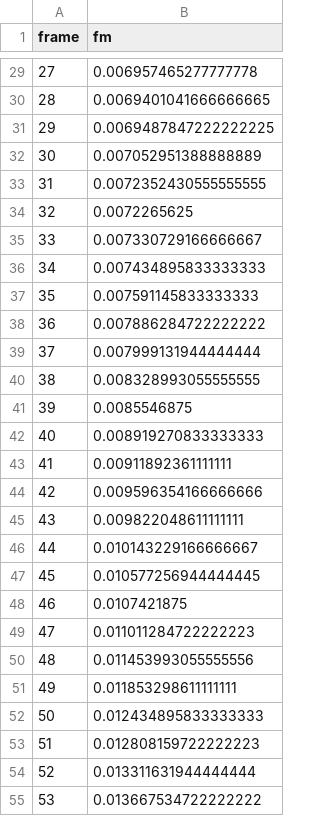
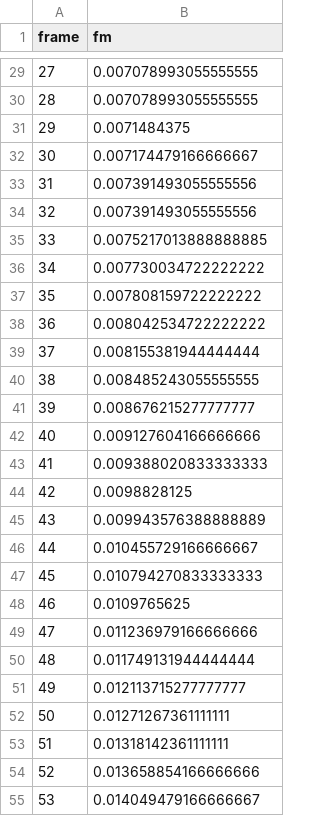
Before and after one commit to claudiobarril/vpc1_19co2025, a CSV file: tp2/material/fm/frecuencia_fm.csv, drawn as a sheet; only a part is shown, gaps mark what is left out; the diff covers the shown part only.

```diff
--- a/tp2/material/fm/frecuencia_fm.csv
+++ b/tp2/material/fm/frecuencia_fm.csv
@@ -29,27 +29,27 @@ frame,fm
-27,0.006957465277777778
-28,0.0069401041666666665
-29,0.0069487847222222225
-30,0.007052951388888889
-31,0.0072352430555555555
-32,0.0072265625
-33,0.007330729166666667
-34,0.007434895833333333
-35,0.007591145833333333
-36,0.007886284722222222
-37,0.007999131944444444
-38,0.008328993055555555
-39,0.0085546875
-40,0.008919270833333333
-41,0.00911892361111111
-42,0.009596354166666666
-43,0.009822048611111111
-44,0.010143229166666667
-45,0.010577256944444445
-46,0.0107421875
-47,0.011011284722222223
-48,0.011453993055555556
-49,0.011853298611111111
-50,0.012434895833333333
-51,0.012808159722222223
-52,0.013311631944444444
-53,0.013667534722222222
+27,0.007078993055555555
+28,0.007078993055555555
+29,0.0071484375
+30,0.007174479166666667
+31,0.007391493055555556
+32,0.007391493055555556
+33,0.0075217013888888885
+34,0.007730034722222222
+35,0.007808159722222222
+36,0.008042534722222222
+37,0.008155381944444444
+38,0.008485243055555555
+39,0.008676215277777777
+40,0.009127604166666666
+41,0.009388020833333333
+42,0.0098828125
+43,0.009943576388888889
+44,0.010455729166666667
+45,0.010794270833333333
+46,0.0109765625
+47,0.011236979166666666
+48,0.011749131944444444
+49,0.012113715277777777
+50,0.01271267361111111
+51,0.01318142361111111
+52,0.013658854166666666
+53,0.014049479166666667
```
Also changed, not shown: 144 edited cells elsewhere in this file, 3 other files.
